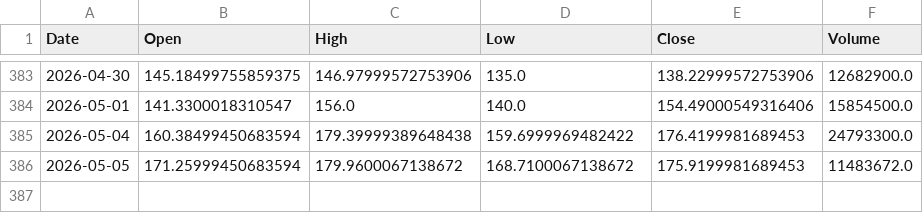
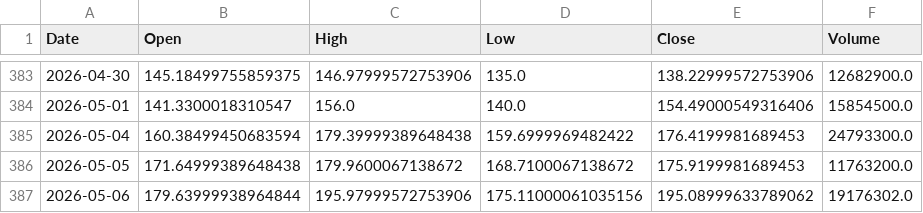
Before and after one commit to LYDIALI16/portfolio-engine, a CSV file: data/us/NBIS.csv, drawn as a sheet; only a part is shown, gaps mark what is left out.

```diff
--- a/data/us/NBIS.csv
+++ b/data/us/NBIS.csv
@@ -385,2 +385,3 @@ Date,Open,High,Low,Close,Volume
 2026-05-04,160.38499450683594,179.39999389648438,159.6999969482422,176.4199981689453,24793300.0
-2026-05-05,171.25999450683594,179.9600067138672,168.7100067138672,175.9199981689453,11483672.0
+2026-05-05,171.64999389648438,179.9600067138672,168.7100067138672,175.9199981689453,11763200.0
+2026-05-06,179.63999938964844,195.97999572753906,175.11000061035156,195.08999633789062,19176302.0
```
Also changed, not shown: data/us/AVGO.csv, data/us/DUOL.csv, 5 other files.
